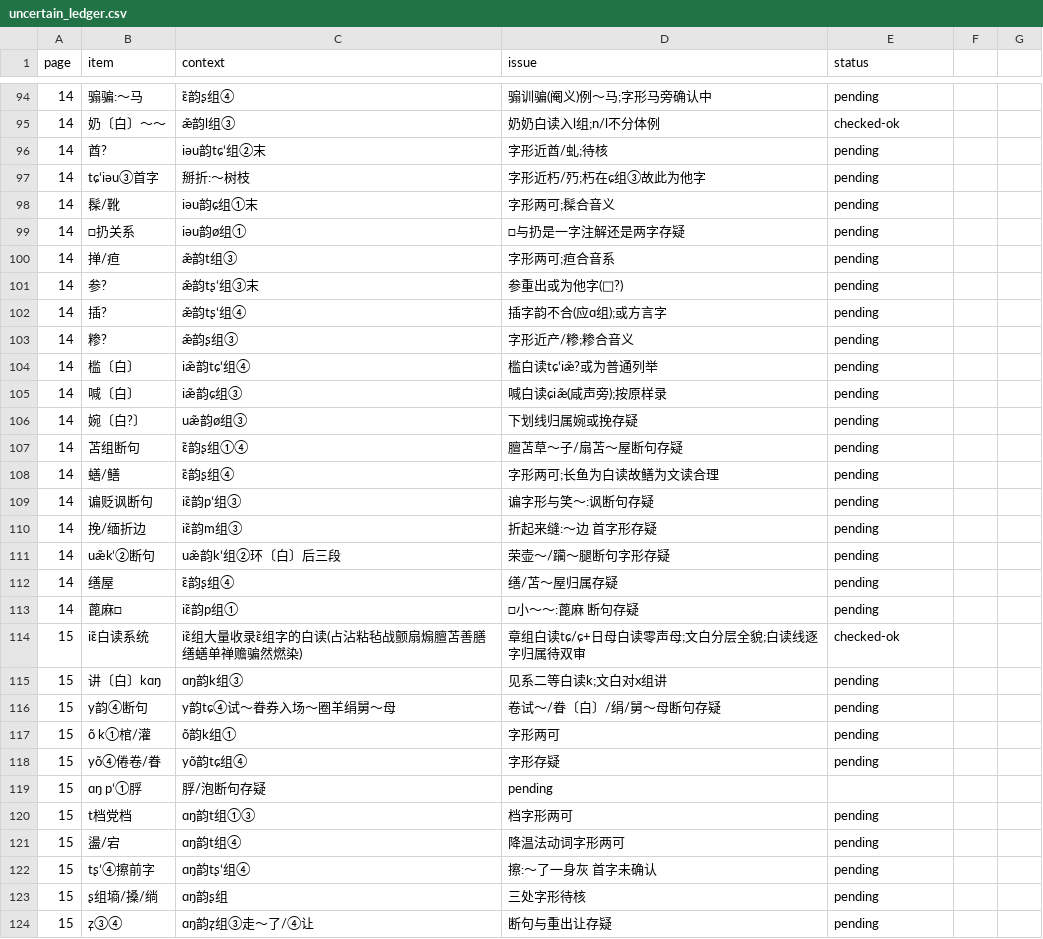
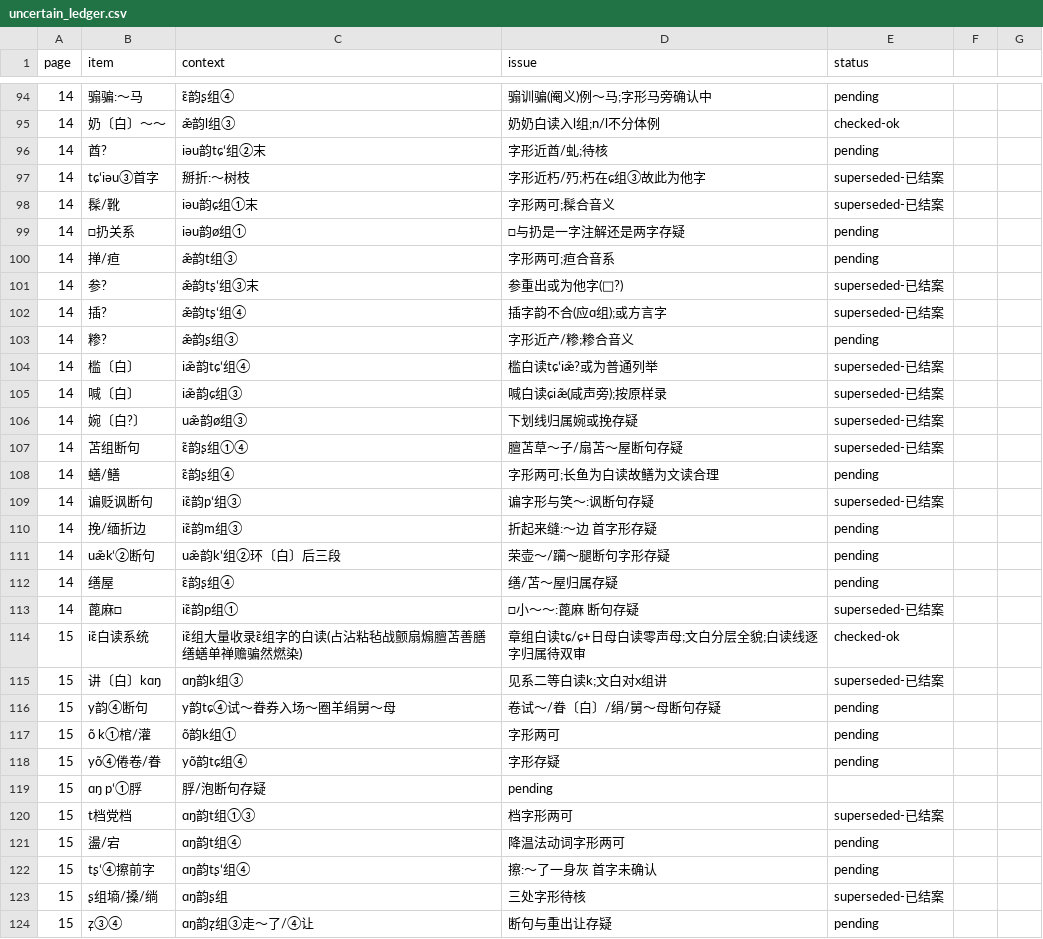
Before and after one commit to xixingchao/lianyungang-city-gazetteer, a CSV file: workbench/volume59/uncertain_ledger.csv, drawn as a sheet; only a part is shown, gaps mark what is left out; the diff covers the shown part only.

```diff
--- a/workbench/volume59/uncertain_ledger.csv
+++ b/workbench/volume59/uncertain_ledger.csv
@@ -97,2 +97,2 @@ page,item,context,issue,status
-14,tɕʻiəu③首字,掰折:～树枝,字形近朽/㱙;朽在ɕ组③故此为他字,pending
-14,髹/靴,iəu韵ɕ组①末,字形两可;髹合音义,pending
+14, tɕʻiəu③首字, 掰折:～树枝, 字形近朽/㱙;朽在ɕ组③故此为他字, superseded-已结案
+14, 髹/靴, iəu韵ɕ组①末, 字形两可;髹合音义, superseded-已结案
@@ -101,2 +101,2 @@ page,item,context,issue,status
-14,参?,æ̃韵tʂʻ组③末,参重出或为他字(𠟌?),pending
-14,插?,æ̃韵tʂʻ组④,插字韵不合(应ɑ组);或方言字,pending
+14, 参?, æ̃韵tʂʻ组③末, 参重出或为他字(𠟌?), superseded-已结案
+14, 插?, æ̃韵tʂʻ组④, 插字韵不合(应ɑ组);或方言字, superseded-已结案
@@ -104,4 +104,4 @@ page,item,context,issue,status
-14,槛〔白〕,iæ̃韵tɕʻ组④,槛白读tɕʻiæ̃?或为普通列举,pending
-14,喊〔白〕,iæ̃韵ɕ组③,喊白读ɕiæ̃(咸声旁);按原样录,pending
-14,婉〔白?〕,uæ̃韵ø组③,下划线归属婉或挽存疑,pending
-14,苫组断句,ɛ̃韵ʂ组①④,膻苫草～子/扇苫～屋断句存疑,pending
+14, 槛〔白〕, iæ̃韵tɕʻ组④, 槛白读tɕʻiæ̃?或为普通列举, superseded-已结案
+14, 喊〔白〕, iæ̃韵ɕ组③, 喊白读ɕiæ̃(咸声旁);按原样录, superseded-已结案
+14, 婉〔白?〕, uæ̃韵ø组③, 下划线归属婉或挽存疑, superseded-已结案
+14, 苫组断句, ɛ̃韵ʂ组①④, 膻苫草～子/扇苫～屋断句存疑, superseded-已结案
@@ -109 +109 @@ page,item,context,issue,status
-14,谝贬讽断句,iɛ̃韵pʻ组③,谝字形与笑～:讽断句存疑,pending
+14, 谝贬讽断句, iɛ̃韵pʻ组③, 谝字形与笑～:讽断句存疑, superseded-已结案
@@ -113 +113 @@ page,item,context,issue,status
-14,蓖麻□,iɛ̃韵p组①,□小～～:蓖麻 断句存疑,pending
+14, 蓖麻□, iɛ̃韵p组①, □小～～:蓖麻 断句存疑, superseded-已结案
@@ -115 +115 @@ page,item,context,issue,status
-15,讲〔白〕kɑŋ,ɑŋ韵k组③,见系二等白读k;文白对x组讲,pending
+15, 讲〔白〕kɑŋ, ɑŋ韵k组③, 见系二等白读k;文白对x组讲, superseded-已结案
@@ -120 +120 @@ page,item,context,issue,status
-15,t档党档,ɑŋ韵t组①③,档字形两可,pending
+15, t档党档, ɑŋ韵t组①③, 档字形两可, superseded-已结案
@@ -123 +123 @@ page,item,context,issue,status
-15,ʂ组墒/搡/绱,ɑŋ韵ʂ组,三处字形待核,pending
+15, ʂ组墒/搡/绱, ɑŋ韵ʂ组, 三处字形待核, superseded-已结案
```
Also changed, not shown: 14 added rows and 28 edited cells elsewhere in this file, 1 other file.
